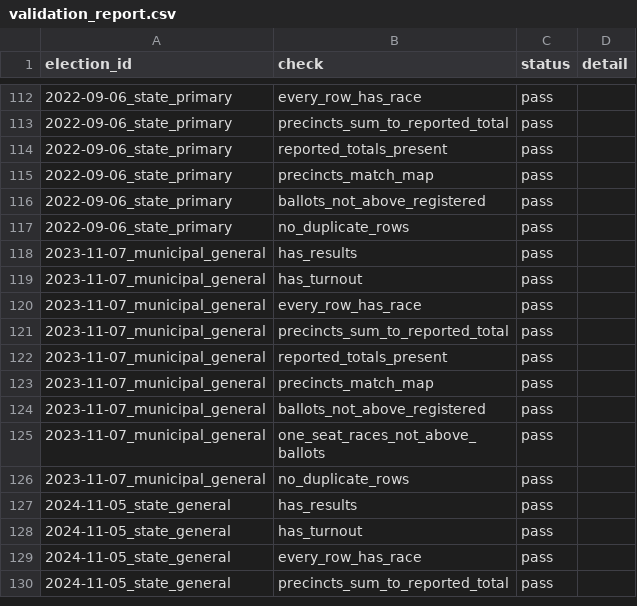
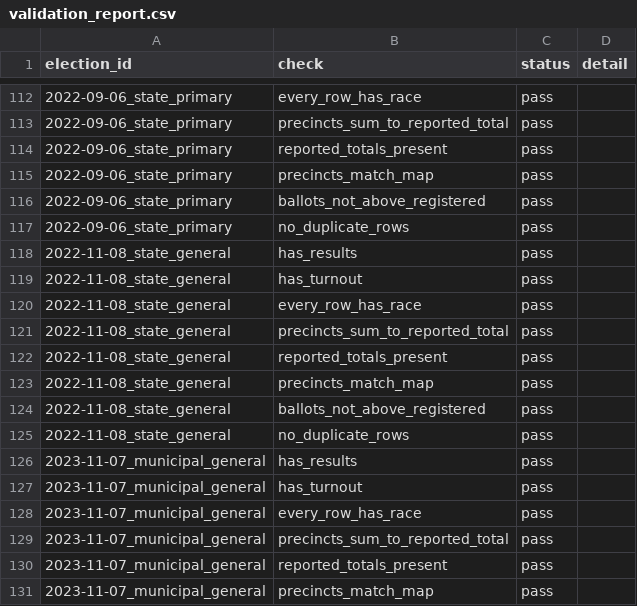
Before and after one commit to smach/Framingham-City-Data, a CSV file: data/elections/validation_report.csv, drawn as a sheet; only a part is shown, gaps mark what is left out; the shorter side is filled out with more unchanged rows; the diff covers the shown part only.

```diff
--- a/data/elections/validation_report.csv
+++ b/data/elections/validation_report.csv
@@ -117,2 +117,10 @@ election_id,check,status,detail
 2022-09-06_state_primary,no_duplicate_rows,pass,
+2022-11-08_state_general,has_results,pass,
+2022-11-08_state_general,has_turnout,pass,
+2022-11-08_state_general,every_row_has_race,pass,
+2022-11-08_state_general,precincts_sum_to_reported_total,pass,
+2022-11-08_state_general,reported_totals_present,pass,
+2022-11-08_state_general,precincts_match_map,pass,
+2022-11-08_state_general,ballots_not_above_registered,pass,
+2022-11-08_state_general,no_duplicate_rows,pass,
 2023-11-07_municipal_general,has_results,pass,
```
Also changed, not shown: 18 added rows elsewhere in this file, data-raw/elections/elections.csv, data/elections/elections.csv, 23 other files.
